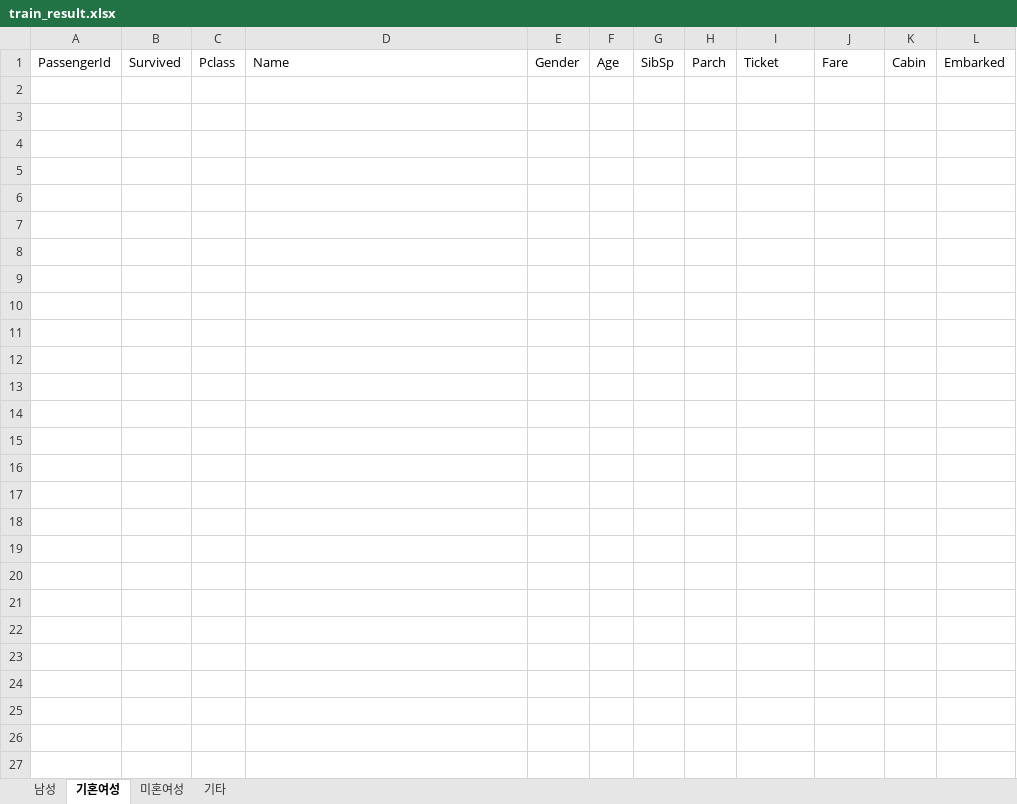
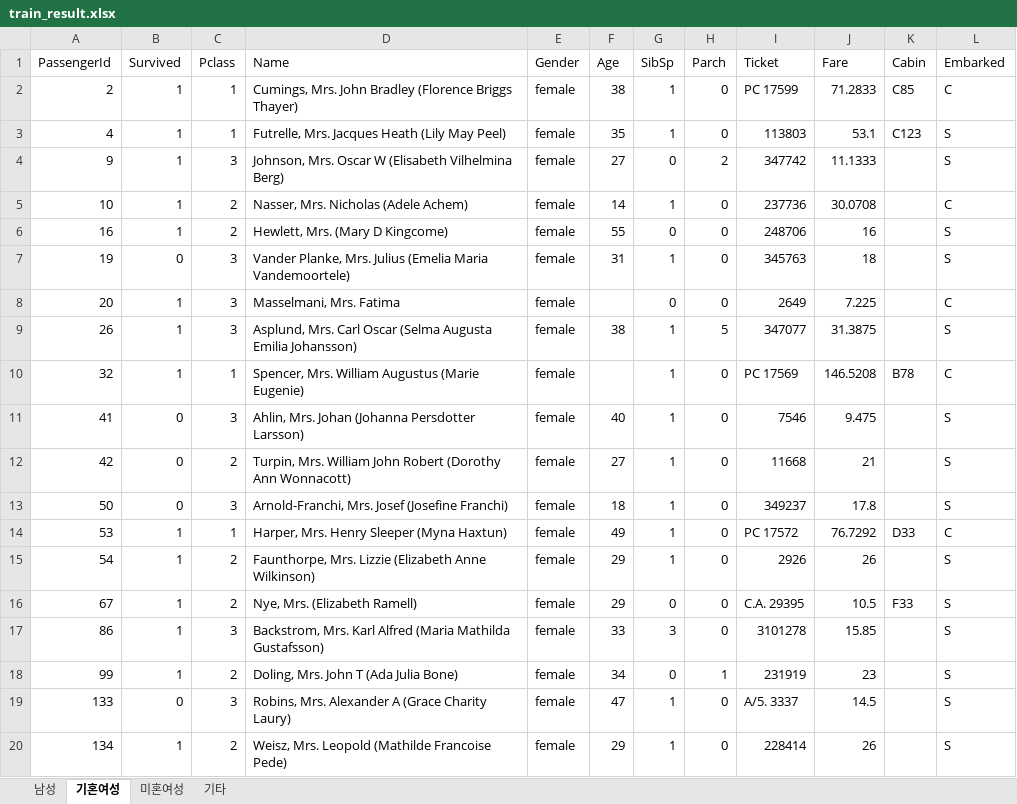
Before and after one commit to rhdrks9898/pythonsource, an Excel workbook: crawl/data/train_result.xlsx, sheet 기혼여성, drawn as a sheet; only a part is shown; values as stored, in another font and other column widths than the file's, no borders; the diff covers the shown part only; the diff names each change by its address in the sheet, - before the commit and + after, or states it on an @@ line.

```diff
--- a/crawl/data/train_result.xlsx (sheet 기혼여성)
+++ b/crawl/data/train_result.xlsx (sheet 기혼여성)
+row 2: 2 | 1 | 1 | Cumings, Mrs. John Bradley (Florence Briggs Thayer) | female | 38 | 1 | 0 | PC 17599 | 71.2833 | C85 | C
+row 3: 4 | 1 | 1 | Futrelle, Mrs. Jacques Heath (Lily May Peel) | female | 35 | 1 | 0 | 113803 | 53.1 | C123 | S
+row 4: 9 | 1 | 3 | Johnson, Mrs. Oscar W (Elisabeth Vilhelmina Berg) | female | 27 | 0 | 2 | 347742 | 11.1333 |  | S
+row 5: 10 | 1 | 2 | Nasser, Mrs. Nicholas (Adele Achem) | female | 14 | 1 | 0 | 237736 | 30.0708 |  | C
+row 6: 16 | 1 | 2 | Hewlett, Mrs. (Mary D Kingcome) | female | 55 | 0 | 0 | 248706 | 16 |  | S
+row 7: 19 | 0 | 3 | Vander Planke, Mrs. Julius (Emelia Maria Vandemoortele) | female | 31 | 1 | 0 | 345763 | 18 |  | S
+row 8: 20 | 1 | 3 | Masselmani, Mrs. Fatima | female |  | 0 | 0 | 2649 | 7.225 |  | C
+row 9: 26 | 1 | 3 | Asplund, Mrs. Carl Oscar (Selma Augusta Emilia Johansson) | female | 38 | 1 | 5 | 347077 | 31.3875 |  | S
+row 10: 32 | 1 | 1 | Spencer, Mrs. William Augustus (Marie Eugenie) | female |  | 1 | 0 | PC 17569 | 146.5208 | B78 | C
+row 11: 41 | 0 | 3 | Ahlin, Mrs. Johan (Johanna Persdotter Larsson) | female | 40 | 1 | 0 | 7546 | 9.475 |  | S
+row 12: 42 | 0 | 2 | Turpin, Mrs. William John Robert (Dorothy Ann Wonnacott) | female | 27 | 1 | 0 | 11668 | 21 |  | S
+row 13: 50 | 0 | 3 | Arnold-Franchi, Mrs. Josef (Josefine Franchi) | female | 18 | 1 | 0 | 349237 | 17.8 |  | S
+row 14: 53 | 1 | 1 | Harper, Mrs. Henry Sleeper (Myna Haxtun) | female | 49 | 1 | 0 | PC 17572 | 76.7292 | D33 | C
+row 15: 54 | 1 | 2 | Faunthorpe, Mrs. Lizzie (Elizabeth Anne Wilkinson) | female | 29 | 1 | 0 | 2926 | 26 |  | S
+row 16: 67 | 1 | 2 | Nye, Mrs. (Elizabeth Ramell) | female | 29 | 0 | 0 | C.A. 29395 | 10.5 | F33 | S
+row 17: 86 | 1 | 3 | Backstrom, Mrs. Karl Alfred (Maria Mathilda Gustafsson) | female | 33 | 3 | 0 | 3101278 | 15.85 |  | S
+row 18: 99 | 1 | 2 | Doling, Mrs. John T (Ada Julia Bone) | female | 34 | 0 | 1 | 231919 | 23 |  | S
+row 19: 133 | 0 | 3 | Robins, Mrs. Alexander A (Grace Charity Laury) | female | 47 | 1 | 0 | A/5. 3337 | 14.5 |  | S
+row 20: 134 | 1 | 2 | Weisz, Mrs. Leopold (Mathilde Francoise Pede) | female | 29 | 1 | 0 | 228414 | 26 |  | S
```
Also changed, not shown: 106 added rows elsewhere in this sheet, sheet 남성, sheet 미혼여성, sheet 기타, 2 other files.
